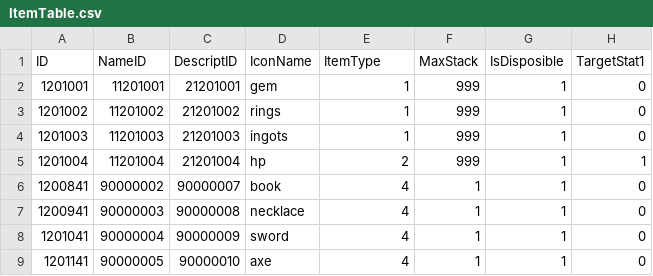
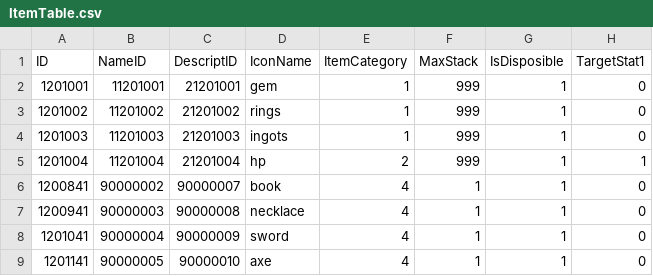
Before and after one commit to KDH1213/SurvivalProject, a CSV file: Assets/Resources/Tables/ItemTable.csv, drawn as a sheet; only a part is shown; the diff names each change by its address in the sheet, - before the commit and + after, or states it on an @@ line.

```diff
--- a/Assets/Resources/Tables/ItemTable.csv
+++ b/Assets/Resources/Tables/ItemTable.csv
-E1: ItemType
+E1: ItemCategory
```
Also changed, not shown: 7 other files.
